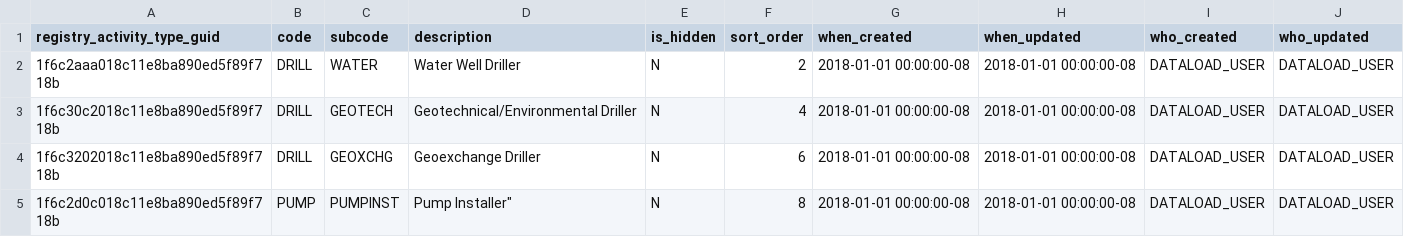
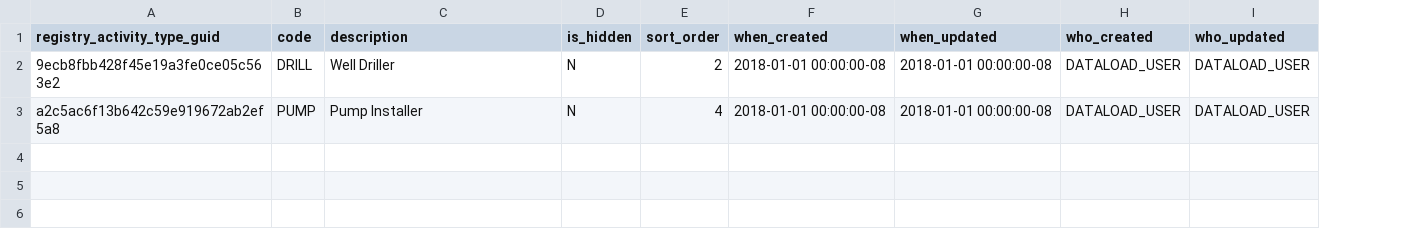
Before and after one commit to bcgov/gwells, a CSV file: database/code-tables/registry/registry_activity_type.csv, drawn as a sheet; removed rows and columns are numbered as before the commit, all else as after; the diff names each change by its address in the sheet, - before the commit and + after, or states it on an @@ line.

Commit message:
v2 of Registry app model, with code CSV files

```diff
--- a/database/code-tables/registry/registry_activity_type.csv
+++ b/database/code-tables/registry/registry_activity_type.csv
-column C (subcode), row 2: WATER; row 5: PUMPINST
-A2 (registry_activity_type_guid): 1f6c2aaa018c11e8ba890ed5f89f718b
+A2 (registry_activity_type_guid): 9ecb8fbb428f45e19a3fe0ce05c563e2
-C2 (description): Water Well Driller
+C2 (description): Well Driller
-row 3: 1f6c30c2018c11e8ba890ed5f89f718b | DRILL | GEOTECH | Geotechnical/Environmental Driller | N | 4 | 2018-01-01 00:00:00-08 | 2018-01-01 00:00:00-08 | DATALOAD_USER | DATALOAD_USER
-row 4: 1f6c3202018c11e8ba890ed5f89f718b | DRILL | GEOXCHG | Geoexchange Driller | N | 6 | 2018-01-01 00:00:00-08 | 2018-01-01 00:00:00-08 | DATALOAD_USER | DATALOAD_USER
-A3 (registry_activity_type_guid): 1f6c2d0c018c11e8ba890ed5f89f718b
+A3 (registry_activity_type_guid): a2c5ac6f13b642c59e919672ab2ef5a8
-C3 (description): Pump Installer"
+C3 (description): Pump Installer
-E3 (sort_order): 8
+E3 (sort_order): 4
```
Also changed, not shown: database/code-tables/registry/registry_qualification_type.csv, 6 other files.
